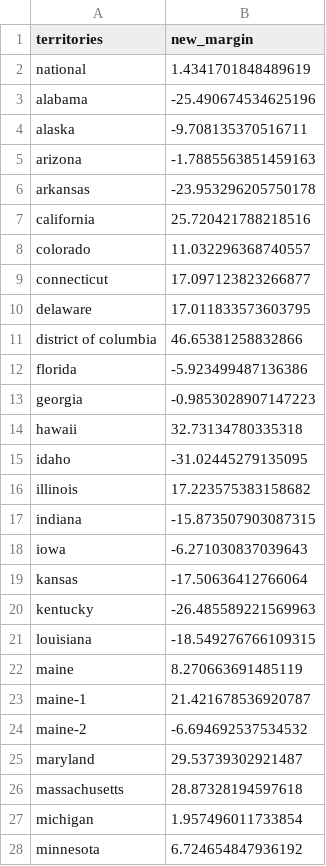
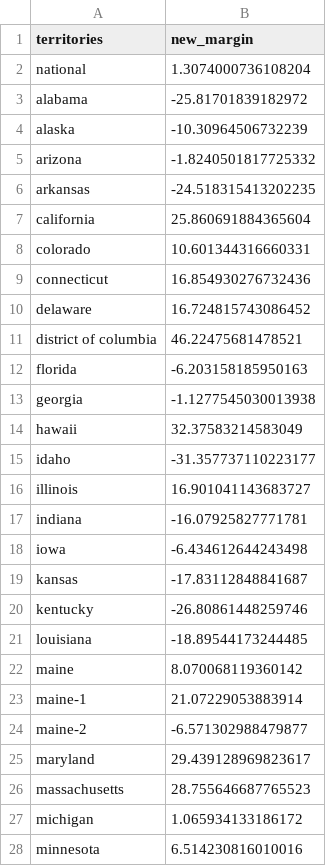
Before and after one commit to hacking-the-election/2024_hte_election_model, a CSV file: data/polling_averages.csv, drawn as a sheet; only a part is shown; the diff covers the shown part only.

```diff
--- a/data/polling_averages.csv
+++ b/data/polling_averages.csv
@@ -1,28 +1,28 @@
 territories,new_margin
-national,1.4341701848489619
-alabama,-25.490674534625196
-alaska,-9.708135370516711
-arizona,-1.7885563851459163
-arkansas,-23.953296205750178
-california,25.720421788218516
-colorado,11.032296368740557
-connecticut,17.097123823266877
-delaware,17.011833573603795
-district of columbia,46.65381258832866
-florida,-5.923499487136386
-georgia,-0.9853028907147223
-hawaii,32.73134780335318
-idaho,-31.02445279135095
-illinois,17.223575383158682
-indiana,-15.873507903087315
-iowa,-6.271030837039643
-kansas,-17.50636412766064
-kentucky,-26.485589221569963
-louisiana,-18.549276766109315
-maine,8.270663691485119
-maine-1,21.421678536920787
-maine-2,-6.694692537534532
-maryland,29.53739302921487
-massachusetts,28.87328194597618
-michigan,1.957496011733854
-minnesota,6.724654847936192
+national,1.3074000736108204
+alabama,-25.81701839182972
+alaska,-10.30964506732239
+arizona,-1.8240501817725332
+arkansas,-24.518315413202235
+california,25.860691884365604
+colorado,10.601344316660331
+connecticut,16.854930276732436
+delaware,16.724815743086452
+district of columbia,46.22475681478521
+florida,-6.203158185950163
+georgia,-1.1277545030013938
+hawaii,32.37583214583049
+idaho,-31.357737110223177
+illinois,16.901041143683727
+indiana,-16.07925827771781
+iowa,-6.434612644243498
+kansas,-17.83112848841687
+kentucky,-26.80861448259746
+louisiana,-18.89544173244485
+maine,8.070068119360142
+maine-1,21.07229053883914
+maine-2,-6.571302988479877
+maryland,29.439128969823617
+massachusetts,28.755646687765523
+michigan,1.065934133186172
+minnesota,6.514230816010016
```
Also changed, not shown: 30 edited cells elsewhere in this file, data/raw_averages.csv, data/state_weights.csv, 8 other files.
